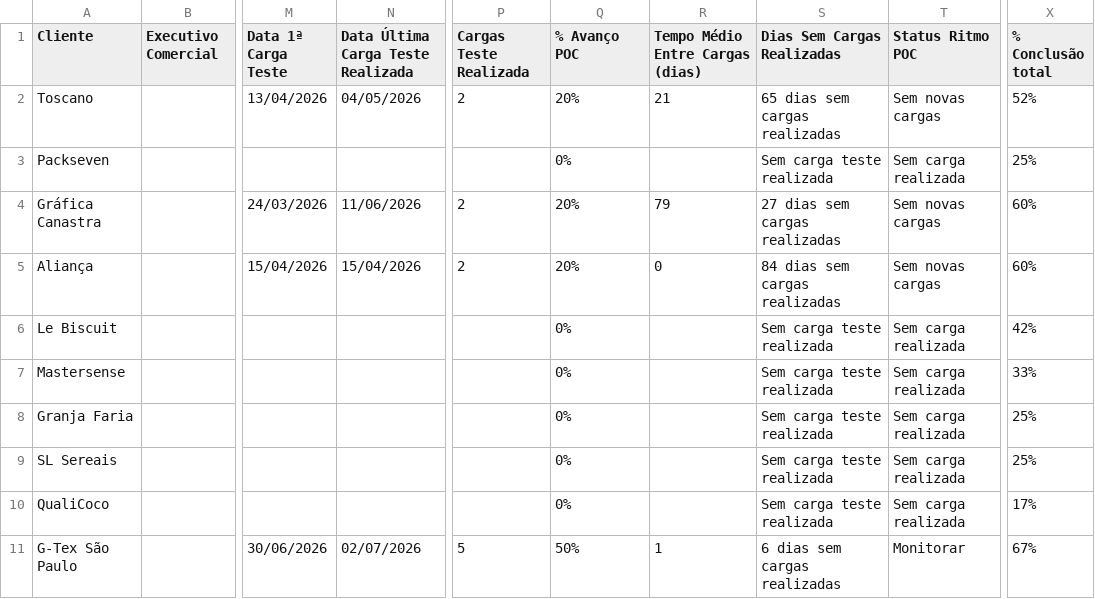
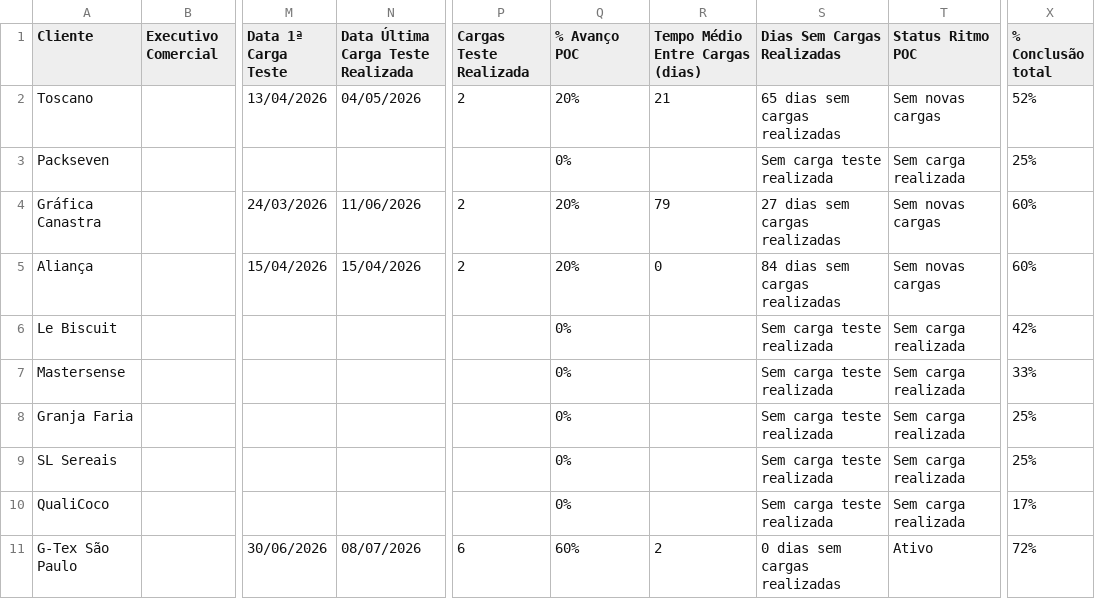
Before and after one commit to maxlops/truckme-onboarding-dashboard, a CSV file: data/base-artefato.csv, drawn as a sheet; only a part is shown, gaps mark what is left out; the diff names each change by its address in the sheet, - before the commit and + after, or states it on an @@ line.

```diff
--- a/data/base-artefato.csv
+++ b/data/base-artefato.csv
-N11: 02/07/2026
+N11: 08/07/2026
-P11 (Cargas Teste Realizada): 5
+P11 (Cargas Teste Realizada): 6
-Q11 (% Avanço POC): 50%
+Q11 (% Avanço POC): 60%
-R11 (Tempo Médio Entre Cargas (dias)): 1
+R11 (Tempo Médio Entre Cargas (dias)): 2
-S11 (Dias Sem Cargas Realizadas): 6 dias sem cargas realizadas
+S11 (Dias Sem Cargas Realizadas): 0 dias sem cargas realizadas
-T11 (Status Ritmo POC): Monitorar
+T11 (Status Ritmo POC): Ativo
-X11 (% Conclusão total): 67%
+X11 (% Conclusão total): 72%
```
